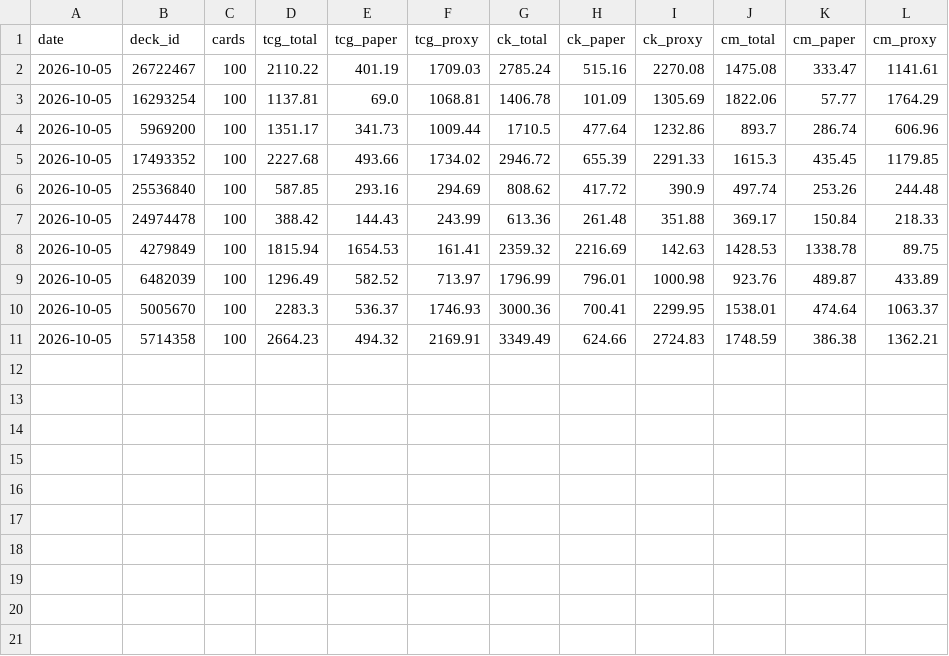
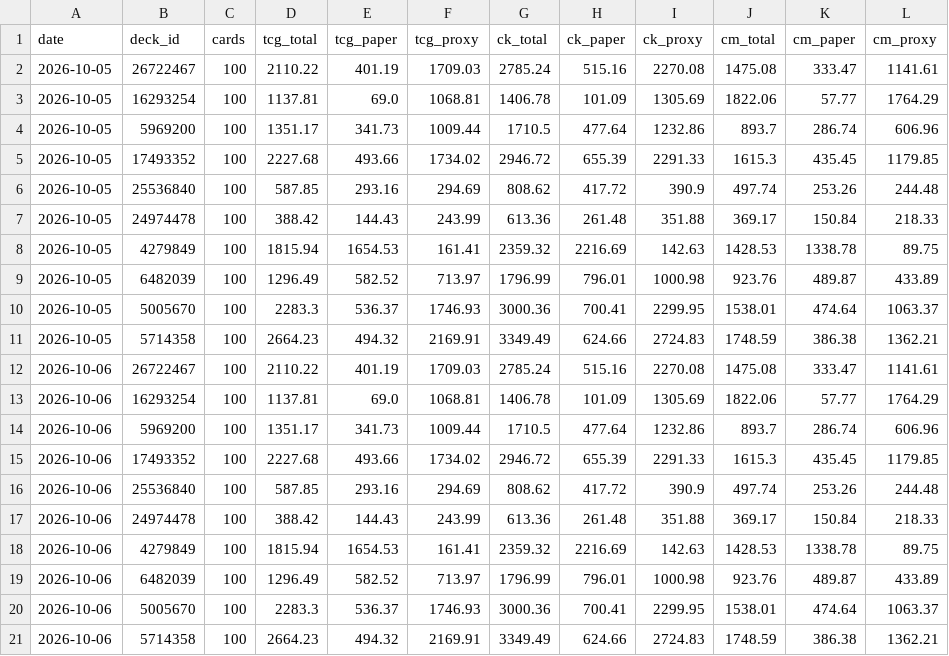
Before and after one commit to jimna-h/archidekt-price-tracker, a CSV file: data/totals.csv, drawn as a sheet.

```diff
--- a/data/totals.csv
+++ b/data/totals.csv
@@ -11 +11,11 @@ date,deck_id,cards,tcg_total,tcg_paper,tcg_proxy,ck_total,ck_paper,ck_proxy,cm_t
 2026-10-05,5714358,100,2664.23,494.32,2169.91,3349.49,624.66,2724.83,1748.59,386.38,1362.21
+2026-10-06,26722467,100,2110.22,401.19,1709.03,2785.24,515.16,2270.08,1475.08,333.47,1141.61
+2026-10-06,16293254,100,1137.81,69.0,1068.81,1406.78,101.09,1305.69,1822.06,57.77,1764.29
+2026-10-06,5969200,100,1351.17,341.73,1009.44,1710.5,477.64,1232.86,893.7,286.74,606.96
+2026-10-06,17493352,100,2227.68,493.66,1734.02,2946.72,655.39,2291.33,1615.3,435.45,1179.85
+2026-10-06,25536840,100,587.85,293.16,294.69,808.62,417.72,390.9,497.74,253.26,244.48
+2026-10-06,24974478,100,388.42,144.43,243.99,613.36,261.48,351.88,369.17,150.84,218.33
+2026-10-06,4279849,100,1815.94,1654.53,161.41,2359.32,2216.69,142.63,1428.53,1338.78,89.75
+2026-10-06,6482039,100,1296.49,582.52,713.97,1796.99,796.01,1000.98,923.76,489.87,433.89
+2026-10-06,5005670,100,2283.3,536.37,1746.93,3000.36,700.41,2299.95,1538.01,474.64,1063.37
+2026-10-06,5714358,100,2664.23,494.32,2169.91,3349.49,624.66,2724.83,1748.59,386.38,1362.21
```
Also changed, not shown: data/latest.csv, 2 other files.
